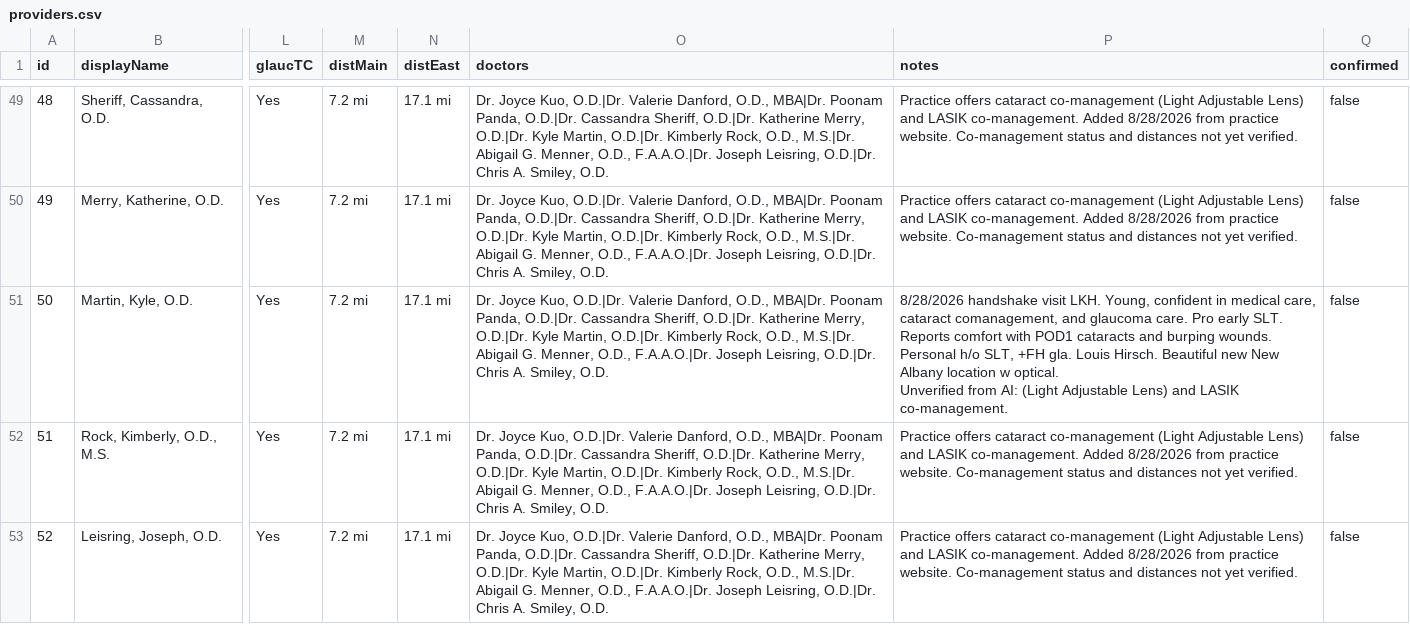
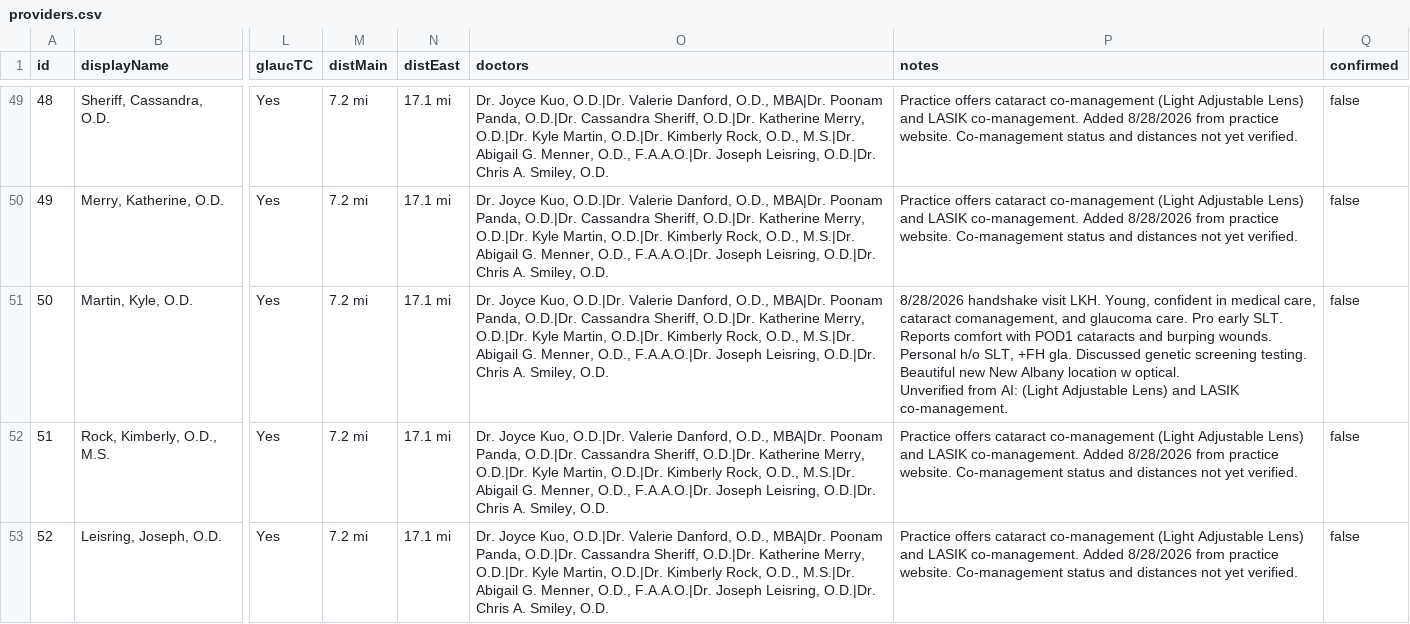
Before and after one commit to LuchoClaudeTools/nwes-providers, a CSV file: providers.csv, drawn as a sheet; only a part is shown, gaps mark what is left out; the diff names each change by its address in the sheet, - before the commit and + after, or states it on an @@ line.

Commit message:
Edit: Martin, Kyle, O.D. — 8/30/2026, 1:55:12 PM

```diff
--- a/providers.csv
+++ b/providers.csv
-P51 (notes): …+FH gla. Louis Hirsch. Beautiful new…
+P51 (notes): …+FH gla. Discussed genetic screening testing. Beautiful new…
```
